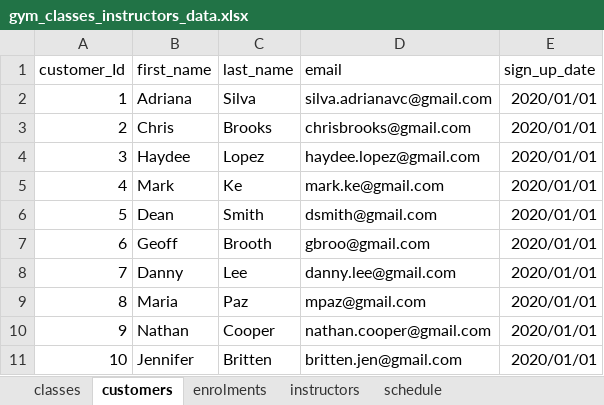
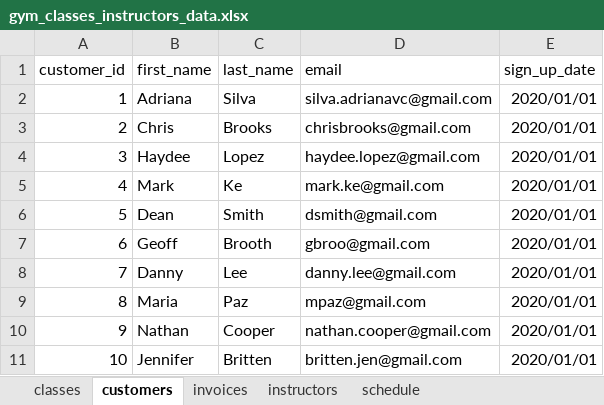
Before and after one commit to asilva-cell/cohort3, an Excel workbook: py-training/src/com230-excel/gym_classes_instructors_data.xlsx, sheet customers, drawn as a sheet; values as stored, in another font and other column widths than the file's, no borders; the diff names each change by its address in the sheet, - before the commit and + after, or states it on an @@ line.

```diff
--- a/py-training/src/com230-excel/gym_classes_instructors_data.xlsx (sheet customers)
+++ b/py-training/src/com230-excel/gym_classes_instructors_data.xlsx (sheet customers)
-sheet tab: enrolments
+sheet tab: invoices
-A1: customer_Id
+A1: customer_id
```
Also changed, not shown: sheet schedule, sheet invoices, sheet instructors, 6 other files.
